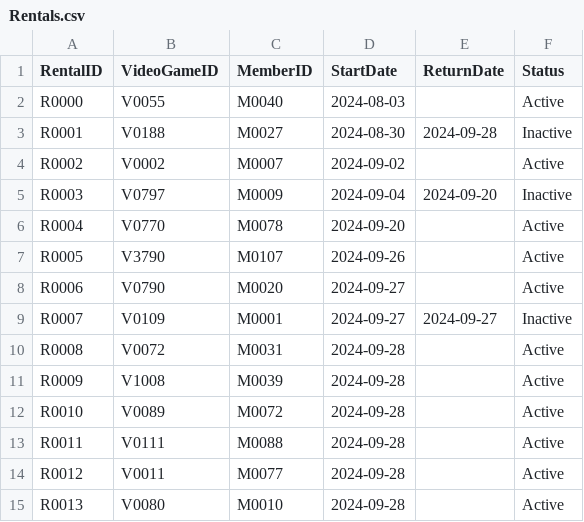
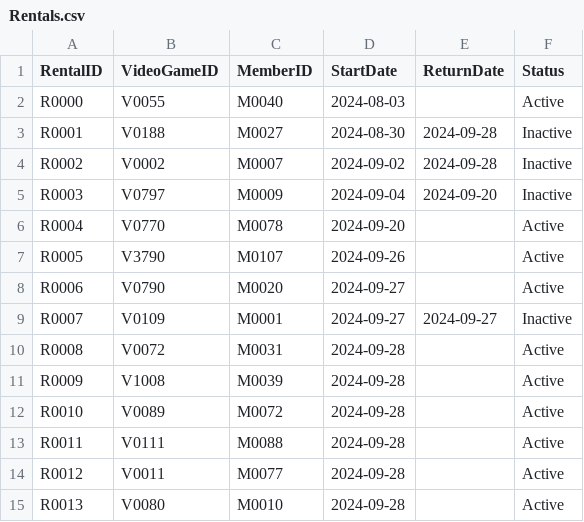
Before and after one commit to mel-rossi/Retro-Video-Games-Management-System, a CSV file: Inventory/Rentals.csv, drawn as a sheet.

Commit message:
editEntries update foreign IDs fixed

```diff
--- a/Inventory/Rentals.csv
+++ b/Inventory/Rentals.csv
@@ -3,3 +3,3 @@ R0000,V0055,M0040,2024-08-03,,Active
 R0001,V0188,M0027,2024-08-30,2024-09-28,Inactive
-R0002,V0002,M0007,2024-09-02,,Active
+R0002,V0002,M0007,2024-09-02,2024-09-28,Inactive
 R0003,V0797,M0009,2024-09-04,2024-09-20,Inactive
```
Also changed, not shown: Inventory/Members.csv, Inventory/VideoGames.csv.
